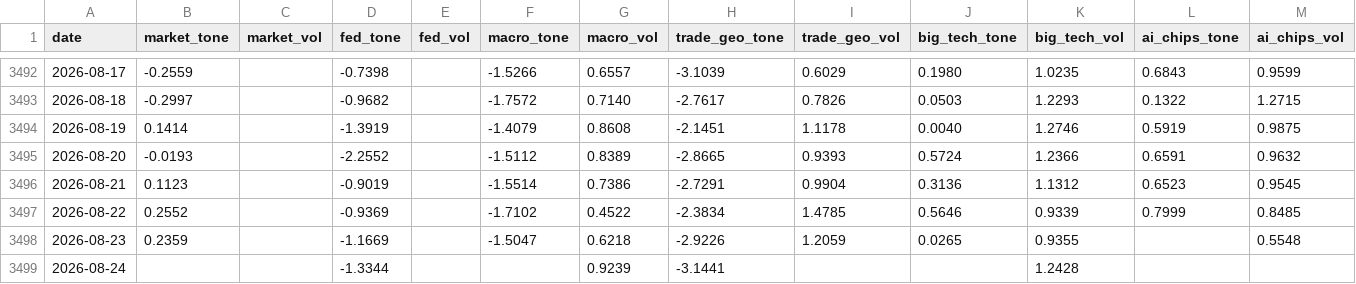
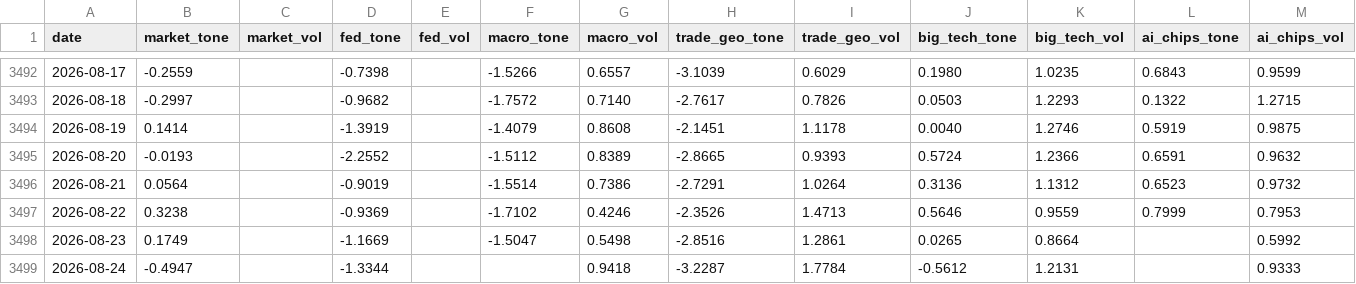
Before and after one commit to therbn12/nas100-data-relay, a CSV file: data/gdelt_daily.csv, drawn as a sheet; only a part is shown, gaps mark what is left out.

Commit message:
data refresh 2026-08-25T08:12:07Z

```diff
--- a/data/gdelt_daily.csv
+++ b/data/gdelt_daily.csv
@@ -3495,5 +3495,5 @@ date,market_tone,market_vol,fed_tone,fed_vol,macro_tone,macro_vol,trade_geo_tone
 2026-08-20,-0.0193,,-2.2552,,-1.5112,0.8389,-2.8665,0.9393,0.5724,1.2366,0.6591,0.9632
-2026-08-21,0.1123,,-0.9019,,-1.5514,0.7386,-2.7291,0.9904,0.3136,1.1312,0.6523,0.9545
-2026-08-22,0.2552,,-0.9369,,-1.7102,0.4522,-2.3834,1.4785,0.5646,0.9339,0.7999,0.8485
-2026-08-23,0.2359,,-1.1669,,-1.5047,0.6218,-2.9226,1.2059,0.0265,0.9355,,0.5548
-2026-08-24,,,-1.3344,,,0.9239,-3.1441,,,1.2428,,
+2026-08-21,0.0564,,-0.9019,,-1.5514,0.7386,-2.7291,1.0264,0.3136,1.1312,0.6523,0.9732
+2026-08-22,0.3238,,-0.9369,,-1.7102,0.4246,-2.3526,1.4713,0.5646,0.9559,0.7999,0.7953
+2026-08-23,0.1749,,-1.1669,,-1.5047,0.5498,-2.8516,1.2861,0.0265,0.8664,,0.5992
+2026-08-24,-0.4947,,-1.3344,,,0.9418,-3.2287,1.7784,-0.5612,1.2131,,0.9333
```
